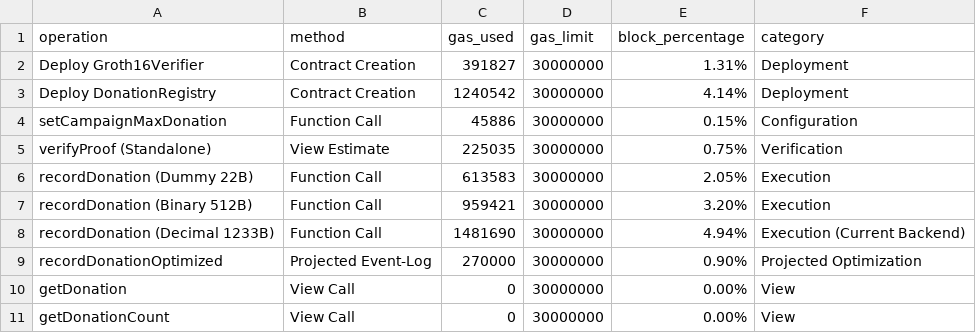
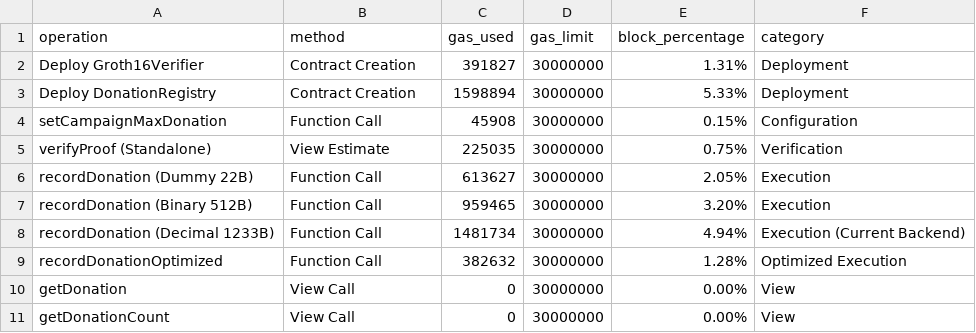
Before and after one commit to Dimas-es/donasi-blockchain-paillier-zkSnark, a CSV file: assets/benchmark/benchmark_gas_raw.csv, drawn as a sheet.

Commit message:
feat: add benchmark processing scripts, smart contracts, and performance analysis assets

```diff
--- a/assets/benchmark/benchmark_gas_raw.csv
+++ b/assets/benchmark/benchmark_gas_raw.csv
@@ -2,9 +2,9 @@ operation,method,gas_used,gas_limit,block_percentage,category
 Deploy Groth16Verifier,Contract Creation,391827,30000000,1.31%,Deployment
-Deploy DonationRegistry,Contract Creation,1240542,30000000,4.14%,Deployment
-setCampaignMaxDonation,Function Call,45886,30000000,0.15%,Configuration
+Deploy DonationRegistry,Contract Creation,1598894,30000000,5.33%,Deployment
+setCampaignMaxDonation,Function Call,45908,30000000,0.15%,Configuration
 verifyProof (Standalone),View Estimate,225035,30000000,0.75%,Verification
-recordDonation (Dummy 22B),Function Call,613583,30000000,2.05%,Execution
-recordDonation (Binary 512B),Function Call,959421,30000000,3.20%,Execution
-recordDonation (Decimal 1233B),Function Call,1481690,30000000,4.94%,Execution (Current Backend)
-recordDonationOptimized,Projected Event-Log,270000,30000000,0.90%,Projected Optimization
+recordDonation (Dummy 22B),Function Call,613627,30000000,2.05%,Execution
+recordDonation (Binary 512B),Function Call,959465,30000000,3.20%,Execution
+recordDonation (Decimal 1233B),Function Call,1481734,30000000,4.94%,Execution (Current Backend)
+recordDonationOptimized,Function Call,382632,30000000,1.28%,Optimized Execution
 getDonation,View Call,0,30000000,0.00%,View
```
Also changed, not shown: 18 other files.
